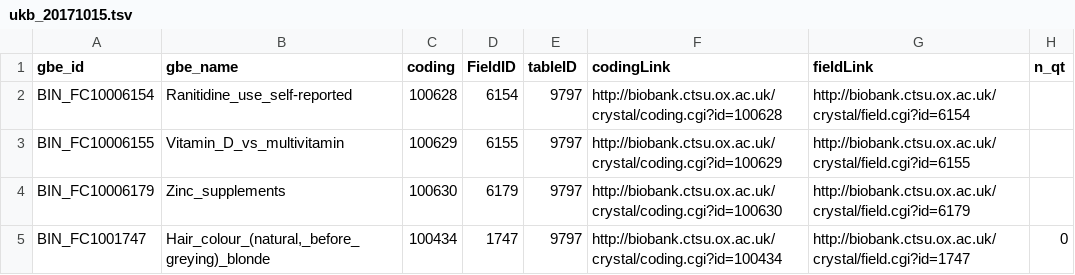
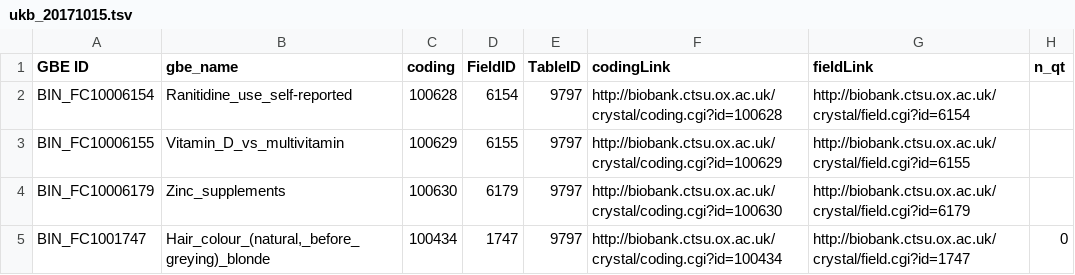
Before and after one commit to rivas-lab/ukbb-tools, a TSV file: 02_phenotyping/tables/ukb_20171015.tsv, drawn as a sheet; only a part is shown; the diff names each change by its address in the sheet, - before the commit and + after, or states it on an @@ line.

```diff
--- a/02_phenotyping/tables/ukb_20171015.tsv
+++ b/02_phenotyping/tables/ukb_20171015.tsv
-A1: gbe_id
+A1: GBE ID
-E1: tableID
+E1: TableID
```
Also changed, not shown: 1 other file.
